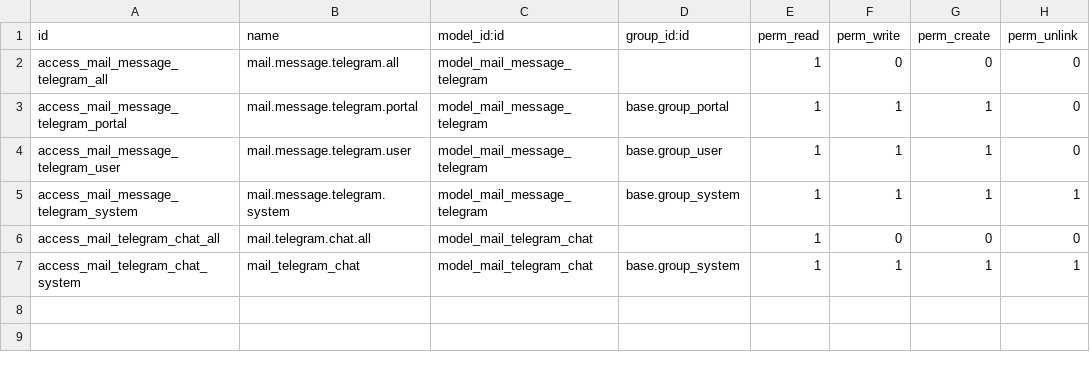
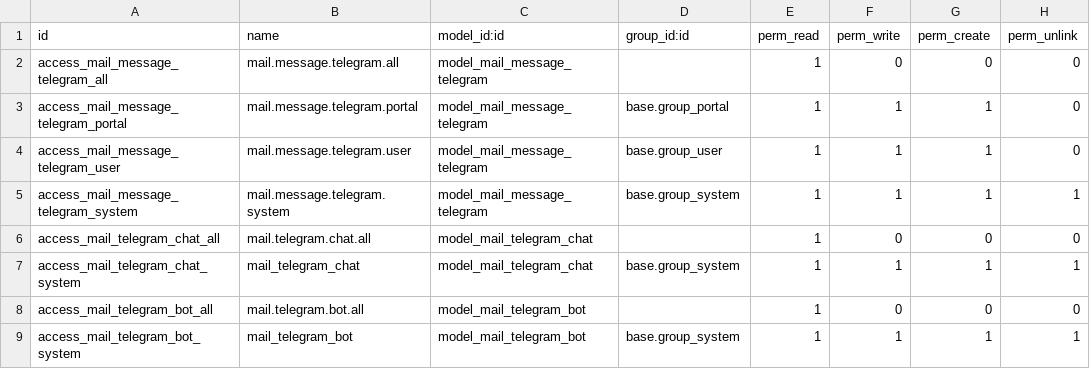
Before and after one commit to tegin/cb-addons, a CSV file: mail_telegram/security/ir.model.access.csv, drawn as a sheet; the diff names each change by its address in the sheet, - before the commit and + after, or states it on an @@ line.

Commit message:
[IMP] mail_telegam: Add bot and migration script

```diff
--- a/mail_telegram/security/ir.model.access.csv
+++ b/mail_telegram/security/ir.model.access.csv
+row 8: access_mail_telegram_bot_all | mail.telegram.bot.all | model_mail_telegram_bot |  | 1 | 0 | 0 | 0
+row 9: access_mail_telegram_bot_system | mail_telegram_bot | model_mail_telegram_bot | base.group_system | 1 | 1 | 1 | 1
```
Also changed, not shown: 12 other files.
